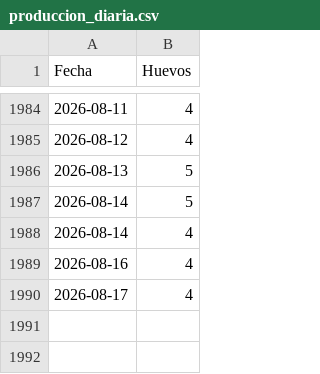
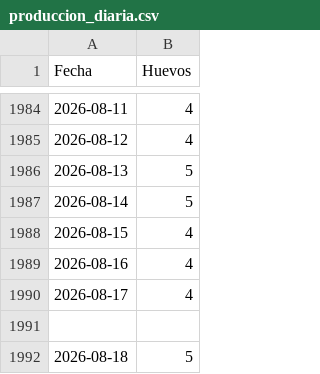
Before and after one commit to mvillasante/hen_analyser, a CSV file: data/produccion_diaria.csv, drawn as a sheet; only a part is shown, gaps mark what is left out.

```diff
--- a/data/produccion_diaria.csv
+++ b/data/produccion_diaria.csv
@@ -1987,4 +1987,6 @@ Fecha,Huevos
 2026-08-14,5
-2026-08-14,4
+2026-08-15,4
 2026-08-16,4
 2026-08-17,4
+
+2026-08-18,5
```
Also changed, not shown: data/conteo_individuos.csv.
